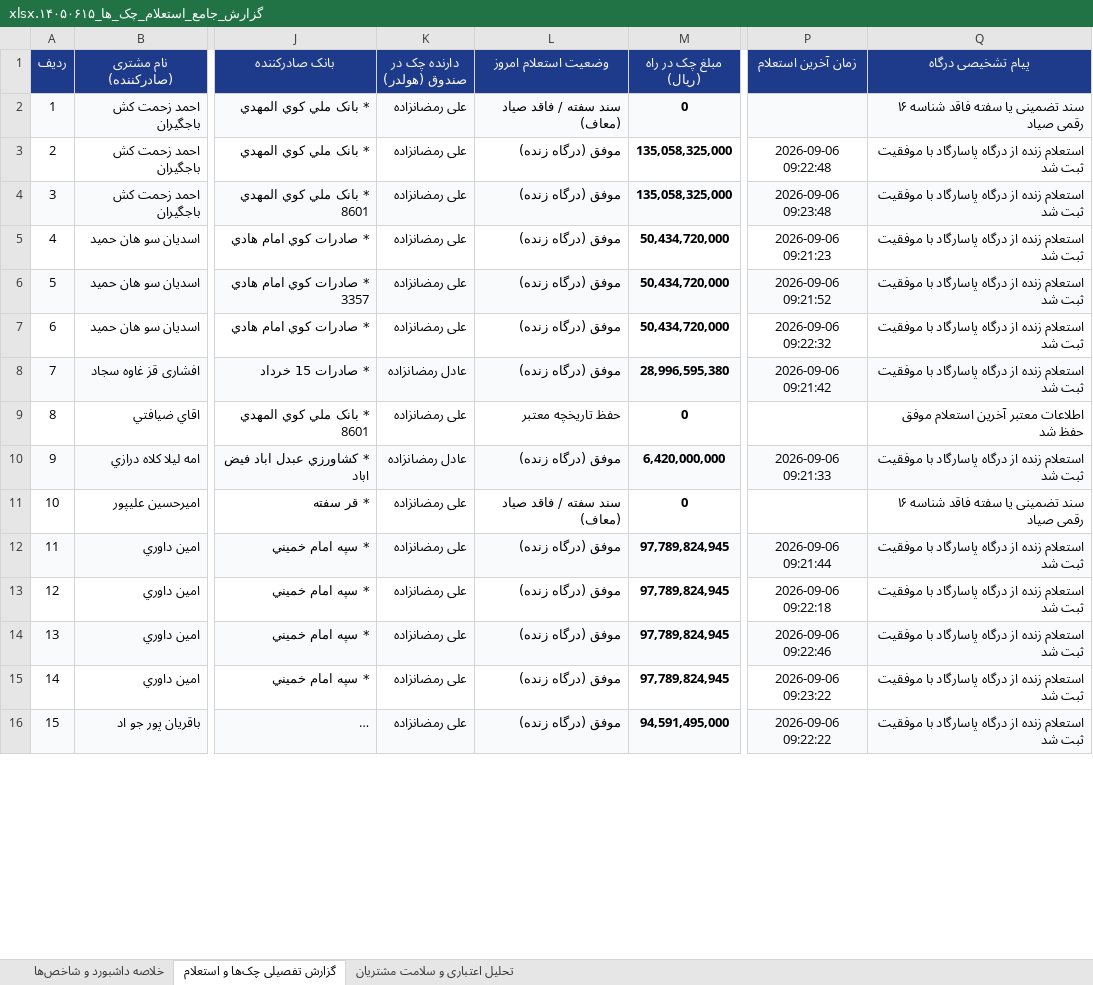
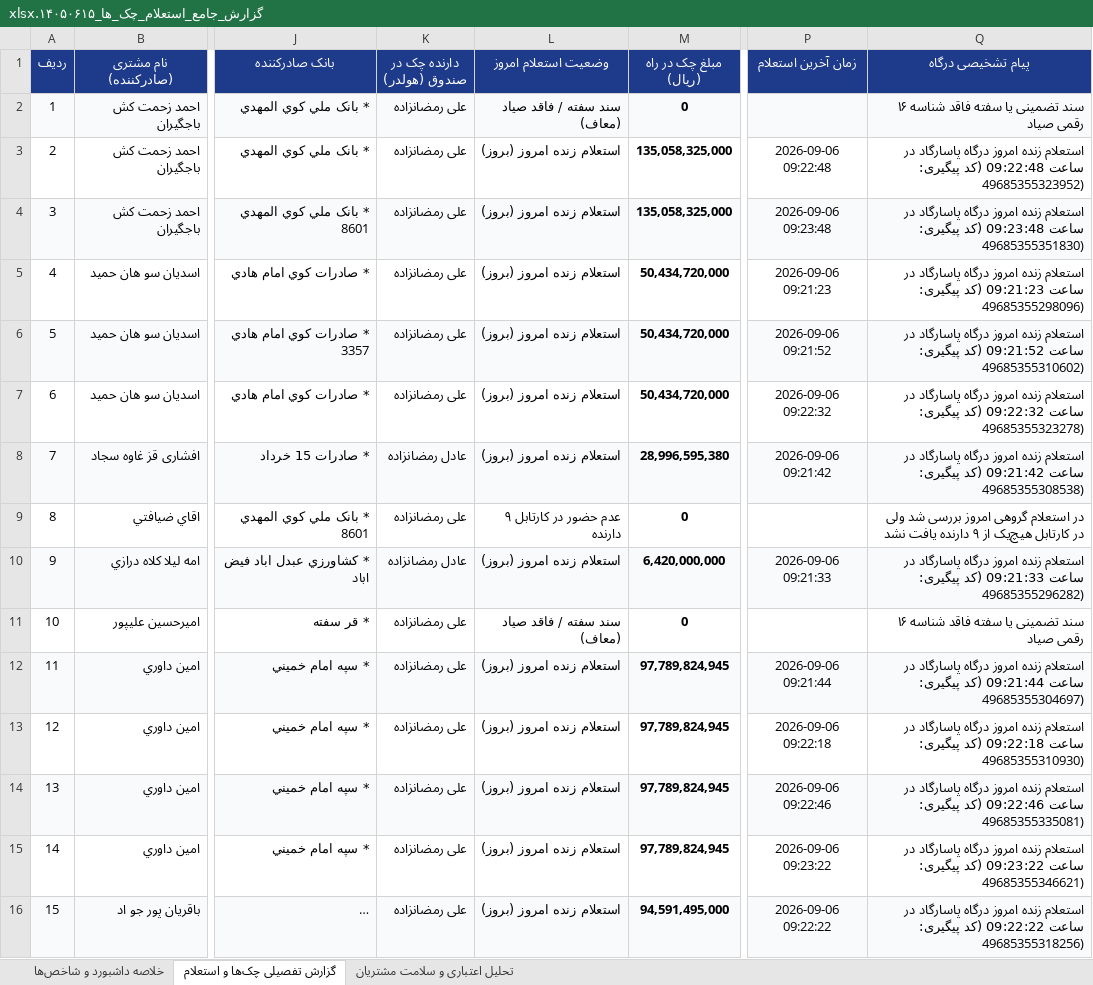
Before and after one commit to aliramezan1/sayad-customer-management, an Excel workbook: گزارش_جامع_استعلام_چک_ها_۱۴۰۵۰۶۱۵.xlsx, sheet گزارش تفصیلی چک‌ها و استعلام, drawn as a sheet; only a part is shown, gaps mark what is left out; long unchanged cells end in …; values as stored, in another font and other column widths than the file's, no borders; the diff covers the shown part only; the diff names each change by its address in the sheet, - before the commit and + after, or states it on an @@ line.

Commit message:
fix(excel): clarify live today inquiries vs cartable status and include bank trace IDs

```diff
--- a/گزارش_جامع_استعلام_چک_ها_۱۴۰۵۰۶۱۵.xlsx (sheet گزارش تفصیلی چک‌ها و استعلام)
+++ b/گزارش_جامع_استعلام_چک_ها_۱۴۰۵۰۶۱۵.xlsx (sheet گزارش تفصیلی چک‌ها و استعلام)
-L3:L8 (وضعیت استعلام امروز): موفق (درگاه زنده)
+L3:L8 (وضعیت استعلام امروز): استعلام زنده امروز (بروز)
-Q3 (پیام تشخیصی درگاه): استعلام زنده از درگاه پاسارگاد با موفقیت ثبت شد
+Q3 (پیام تشخیصی درگاه): استعلام زنده امروز درگاه پاسارگاد در ساعت 09:22:48 (کد پیگیری: 49685355323952)
-Q4 (پیام تشخیصی درگاه): استعلام زنده از درگاه پاسارگاد با موفقیت ثبت شد
+Q4 (پیام تشخیصی درگاه): استعلام زنده امروز درگاه پاسارگاد در ساعت 09:23:48 (کد پیگیری: 49685355351830)
-Q5 (پیام تشخیصی درگاه): استعلام زنده از درگاه پاسارگاد با موفقیت ثبت شد
+Q5 (پیام تشخیصی درگاه): استعلام زنده امروز درگاه پاسارگاد در ساعت 09:21:23 (کد پیگیری: 49685355298096)
-Q6 (پیام تشخیصی درگاه): استعلام زنده از درگاه پاسارگاد با موفقیت ثبت شد
+Q6 (پیام تشخیصی درگاه): استعلام زنده امروز درگاه پاسارگاد در ساعت 09:21:52 (کد پیگیری: 49685355310602)
-Q7 (پیام تشخیصی درگاه): استعلام زنده از درگاه پاسارگاد با موفقیت ثبت شد
+Q7 (پیام تشخیصی درگاه): استعلام زنده امروز درگاه پاسارگاد در ساعت 09:22:32 (کد پیگیری: 49685355323278)
-Q8 (پیام تشخیصی درگاه): استعلام زنده از درگاه پاسارگاد با موفقیت ثبت شد
+Q8 (پیام تشخیصی درگاه): استعلام زنده امروز درگاه پاسارگاد در ساعت 09:21:42 (کد پیگیری: 49685355308538)
-L9 (وضعیت استعلام امروز): حفظ تاریخچه معتبر
+L9 (وضعیت استعلام امروز): عدم حضور در کارتابل ۹ دارنده
-Q9 (پیام تشخیصی درگاه): اطلاعات معتبر آخرین استعلام موفق حفظ شد
+Q9 (پیام تشخیصی درگاه): در استعلام گروهی امروز بررسی شد ولی در کارتابل هیچ‌یک از ۹ دارنده یافت نشد
-L10 (وضعیت استعلام امروز): موفق (درگاه زنده)
+L10 (وضعیت استعلام امروز): استعلام زنده امروز (بروز)
-Q10 (پیام تشخیصی درگاه): استعلام زنده از درگاه پاسارگاد با موفقیت ثبت شد
+Q10 (پیام تشخیصی درگاه): استعلام زنده امروز درگاه پاسارگاد در ساعت 09:21:33 (کد پیگیری: 49685355296282)
-L12:L16 (وضعیت استعلام امروز): موفق (درگاه زنده)
+L12:L16 (وضعیت استعلام امروز): استعلام زنده امروز (بروز)
-Q12 (پیام تشخیصی درگاه): استعلام زنده از درگاه پاسارگاد با موفقیت ثبت شد
+Q12 (پیام تشخیصی درگاه): استعلام زنده امروز درگاه پاسارگاد در ساعت 09:21:44 (کد پیگیری: 49685355304697)
-Q13 (پیام تشخیصی درگاه): استعلام زنده از درگاه پاسارگاد با موفقیت ثبت شد
+Q13 (پیام تشخیصی درگاه): استعلام زنده امروز درگاه پاسارگاد در ساعت 09:22:18 (کد پیگیری: 49685355310930)
-Q14 (پیام تشخیصی درگاه): استعلام زنده از درگاه پاسارگاد با موفقیت ثبت شد
+Q14 (پیام تشخیصی درگاه): استعلام زنده امروز درگاه پاسارگاد در ساعت 09:22:46 (کد پیگیری: 49685355335081)
-Q15 (پیام تشخیصی درگاه): استعلام زنده از درگاه پاسارگاد با موفقیت ثبت شد
+Q15 (پیام تشخیصی درگاه): استعلام زنده امروز درگاه پاسارگاد در ساعت 09:23:22 (کد پیگیری: 49685355346621)
-Q16 (پیام تشخیصی درگاه): استعلام زنده از درگاه پاسارگاد با موفقیت ثبت شد
+Q16 (پیام تشخیصی درگاه): استعلام زنده امروز درگاه پاسارگاد در ساعت 09:22:22 (کد پیگیری: 49685355318256)
```
Also changed, not shown: 254 edited cells elsewhere in this sheet, sheet خلاصه داشبورد و شاخص‌ها, 1 other file.
